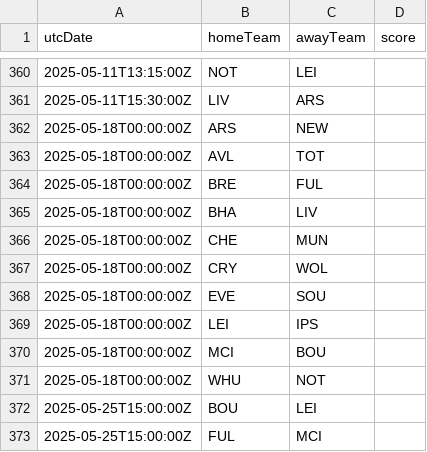
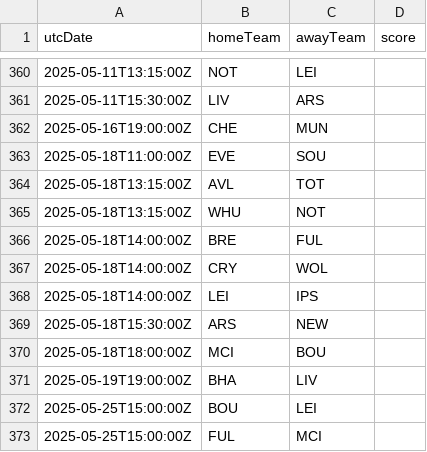
Before and after one commit to cbdq-io/datasets, a CSV file: org/football-data/data/PL.csv, drawn as a sheet; only a part is shown, gaps mark what is left out.

```diff
--- a/org/football-data/data/PL.csv
+++ b/org/football-data/data/PL.csv
@@ -361,12 +361,12 @@ utcDate,homeTeam,awayTeam,score
 2025-05-11T15:30:00Z,LIV,ARS,
-2025-05-18T00:00:00Z,ARS,NEW,
-2025-05-18T00:00:00Z,AVL,TOT,
-2025-05-18T00:00:00Z,BRE,FUL,
-2025-05-18T00:00:00Z,BHA,LIV,
-2025-05-18T00:00:00Z,CHE,MUN,
-2025-05-18T00:00:00Z,CRY,WOL,
-2025-05-18T00:00:00Z,EVE,SOU,
-2025-05-18T00:00:00Z,LEI,IPS,
-2025-05-18T00:00:00Z,MCI,BOU,
-2025-05-18T00:00:00Z,WHU,NOT,
+2025-05-16T19:00:00Z,CHE,MUN,
+2025-05-18T11:00:00Z,EVE,SOU,
+2025-05-18T13:15:00Z,AVL,TOT,
+2025-05-18T13:15:00Z,WHU,NOT,
+2025-05-18T14:00:00Z,BRE,FUL,
+2025-05-18T14:00:00Z,CRY,WOL,
+2025-05-18T14:00:00Z,LEI,IPS,
+2025-05-18T15:30:00Z,ARS,NEW,
+2025-05-18T18:00:00Z,MCI,BOU,
+2025-05-19T19:00:00Z,BHA,LIV,
 2025-05-25T15:00:00Z,BOU,LEI,
```
